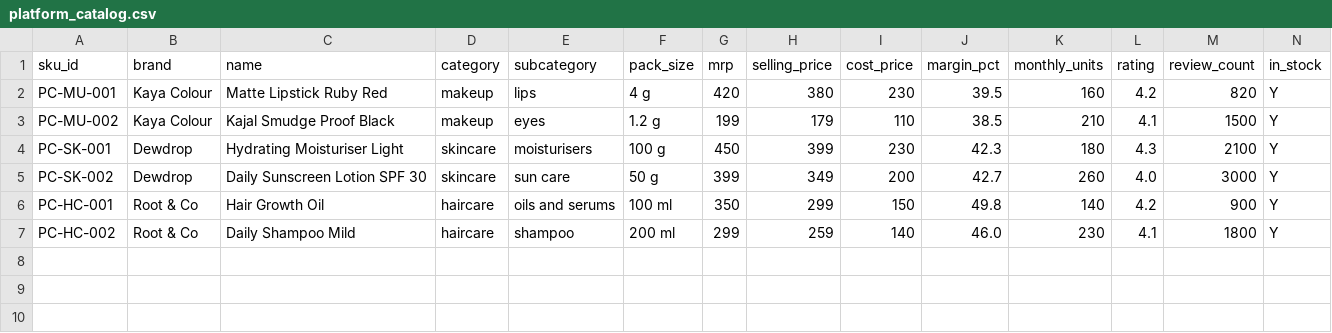
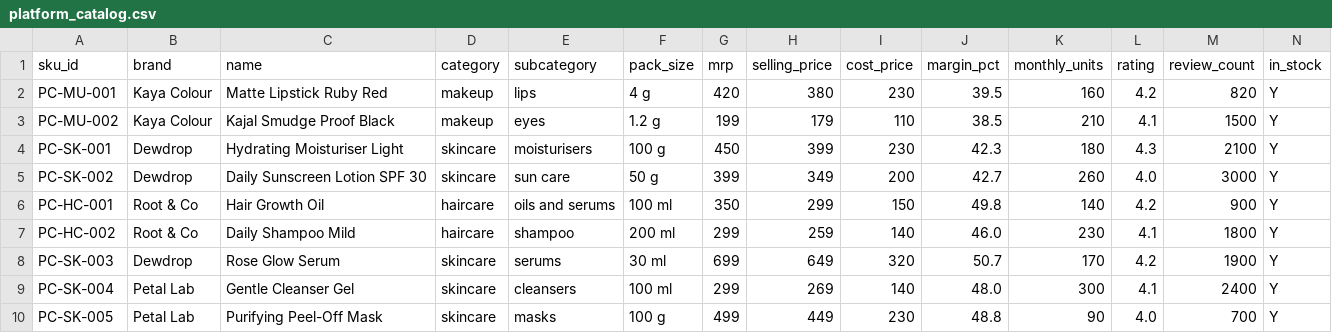
Before and after one commit to Nandish3010/categoryos, a CSV file: data/samples/beauty/market/platform_catalog.csv, drawn as a sheet; the diff names each change by its address in the sheet, - before the commit and + after, or states it on an @@ line.

```diff
--- a/data/samples/beauty/market/platform_catalog.csv
+++ b/data/samples/beauty/market/platform_catalog.csv
+row 8: PC-SK-003 | Dewdrop | Rose Glow Serum | skincare | serums | 30 ml | 699 | 649 | 320 | 50.7 | 170 | 4.2 | 1900 | Y
+row 9: PC-SK-004 | Petal Lab | Gentle Cleanser Gel | skincare | cleansers | 100 ml | 299 | 269 | 140 | 48.0 | 300 | 4.1 | 2400 | Y
+row 10: PC-SK-005 | Petal Lab | Purifying Peel-Off Mask | skincare | masks | 100 g | 499 | 449 | 230 | 48.8 | 90 | 4.0 | 700 | Y
```
Also changed, not shown: data/samples/electronics/market/platform_catalog.csv, 18 other files.
